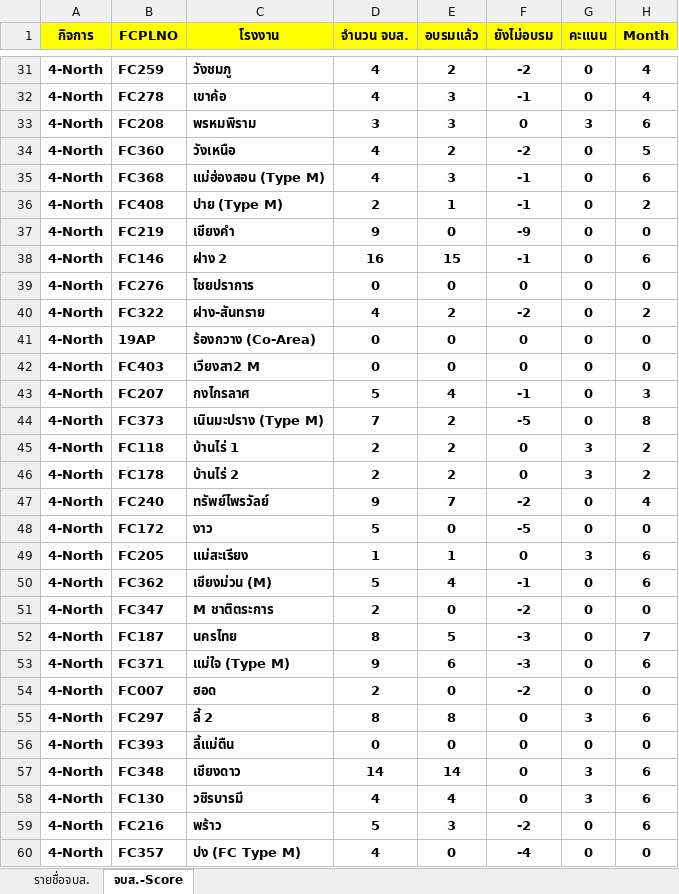
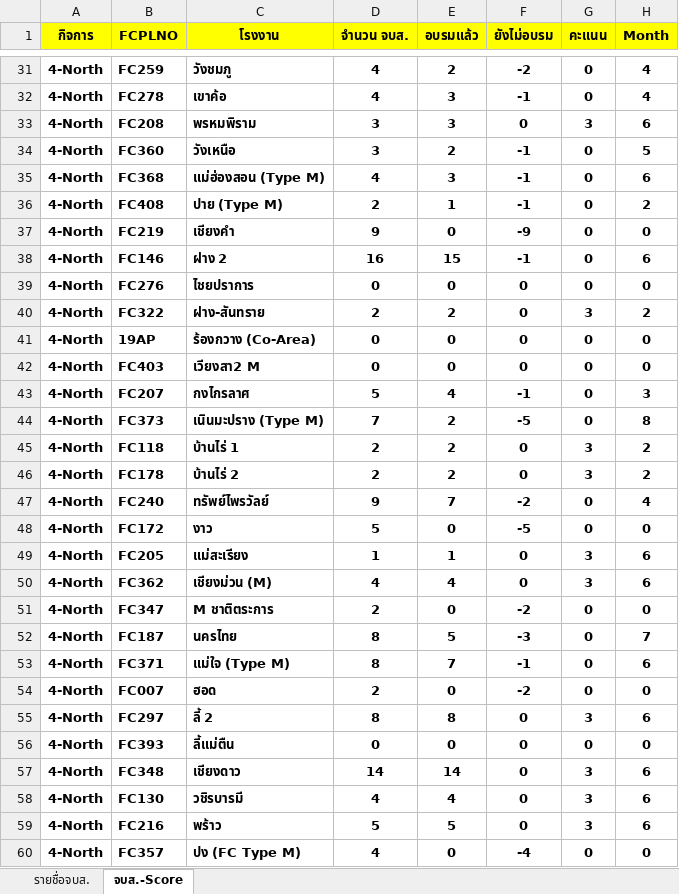
Before and after one commit to prayutp1-debug/newstarrating, an Excel workbook: source-excel/Driver.xlsx, sheet จบส.-Score, drawn as a sheet; only a part is shown, gaps mark what is left out; values as stored, in another font and other column widths than the file's, no borders; the diff names each change by its address in the sheet, - before the commit and + after, or states it on an @@ line.

```diff
--- a/source-excel/Driver.xlsx (sheet จบส.-Score)
+++ b/source-excel/Driver.xlsx (sheet จบส.-Score)
-D34 (จำนวน จบส.): 4
+D34 (จำนวน จบส.): 3
-F34 (ยังไม่อบรม): -2
+F34 (ยังไม่อบรม): -1
-D40 (จำนวน จบส.): 4
+D40 (จำนวน จบส.): 2
-F40 (ยังไม่อบรม): -2
+F40 (ยังไม่อบรม): 0
-G40 (คะแนน): 0
+G40 (คะแนน): 3
-D50 (จำนวน จบส.): 5
+D50 (จำนวน จบส.): 4
-F50 (ยังไม่อบรม): -1
+F50 (ยังไม่อบรม): 0
-G50 (คะแนน): 0
+G50 (คะแนน): 3
-D53 (จำนวน จบส.): 9
+D53 (จำนวน จบส.): 8
-E53 (อบรมแล้ว): 6
+E53 (อบรมแล้ว): 7
-F53 (ยังไม่อบรม): -3
+F53 (ยังไม่อบรม): -1
-E59 (อบรมแล้ว): 3
+E59 (อบรมแล้ว): 5
-F59 (ยังไม่อบรม): -2
+F59 (ยังไม่อบรม): 0
-G59 (คะแนน): 0
+G59 (คะแนน): 3
```
Also changed, not shown: sheet รายชื่อจบส..
